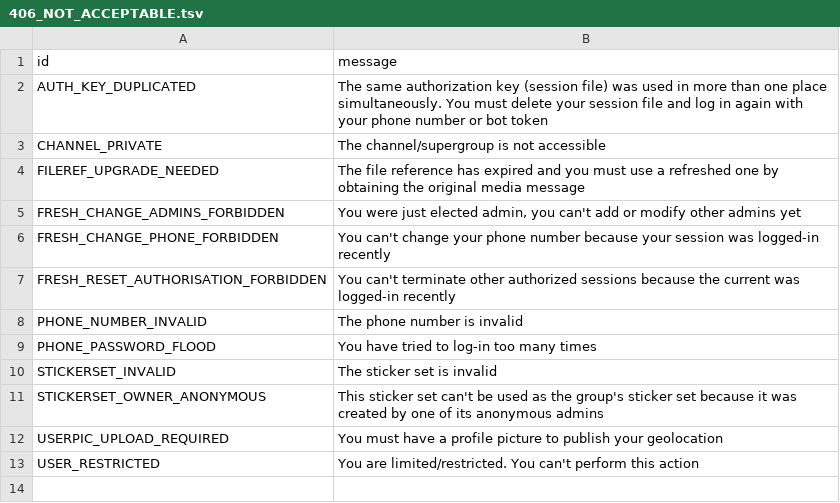
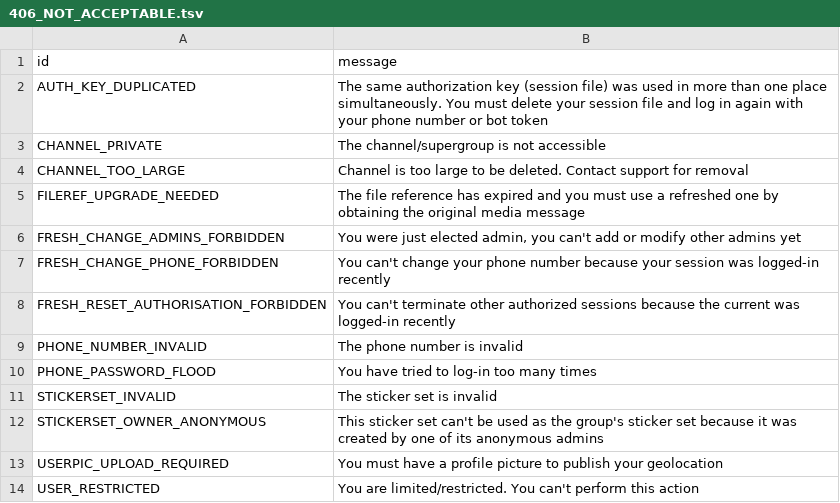
Before and after one commit to PyrogramMod/PyrogramMod, a TSV file: compiler/errors/source/406_NOT_ACCEPTABLE.tsv, drawn as a sheet; the diff names each change by its address in the sheet, - before the commit and + after, or states it on an @@ line.

Commit message:
Update API scheme to layer 167. + Fix api compiling + Add some new errors to known errors

```diff
--- a/compiler/errors/source/406_NOT_ACCEPTABLE.tsv
+++ b/compiler/errors/source/406_NOT_ACCEPTABLE.tsv
+row 4: CHANNEL_TOO_LARGE | Сhannel is too large to be deleted. Contact support for removal
```
Also changed, not shown: 2 other files.
